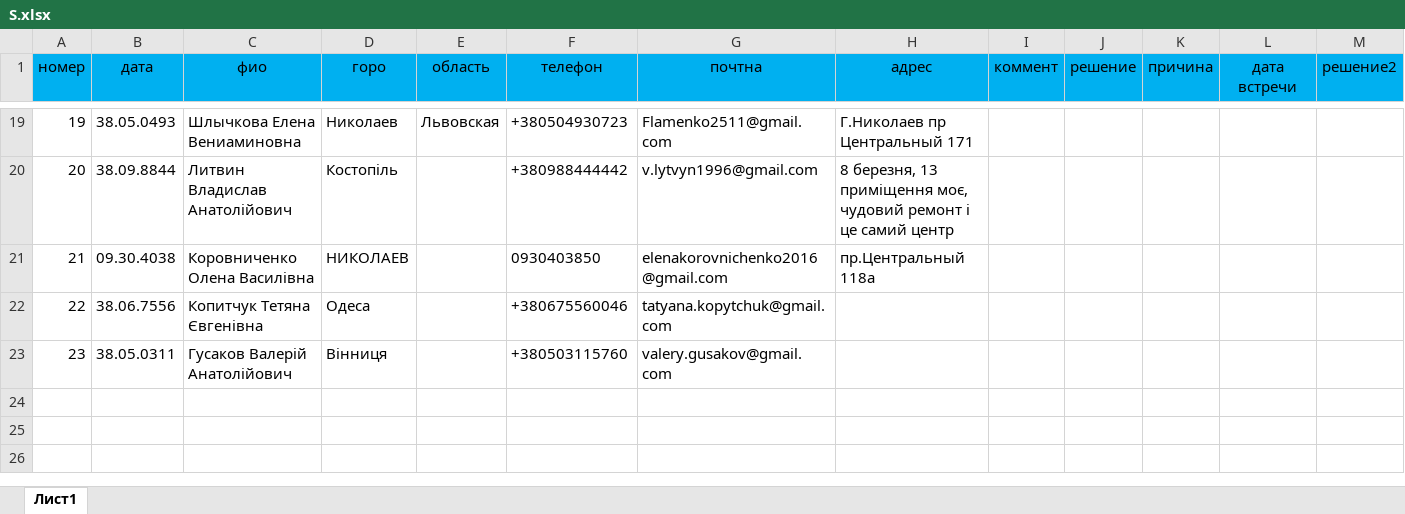
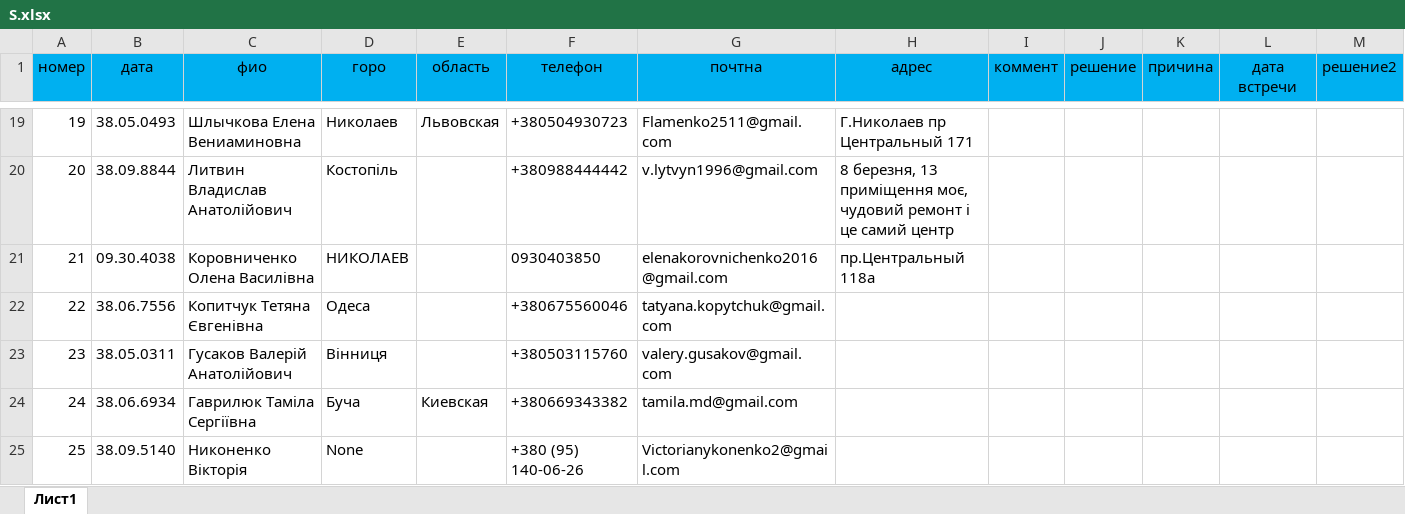
Before and after one commit to SamIvanov7/dila_bot, an Excel workbook: excel_docs/S.xlsx, sheet Лист1, drawn as a sheet; only a part is shown, gaps mark what is left out; values as stored, in another font and other column widths than the file's, no borders; table styles not drawn; rows hold the shown columns only; the diff names each change by its address in the sheet, - before the commit and + after, or states it on an @@ line.

```diff
--- a/excel_docs/S.xlsx (sheet Лист1)
+++ b/excel_docs/S.xlsx (sheet Лист1)
+row 24: 24 | 38.06.6934 | Гаврилюк Таміла Сергіївна | Буча | Киевская | +380669343382 | tamila.md@gmail.com
+row 25: 25 | 38.09.5140 | Никоненко Вікторія | None |  | +380 (95) 140-06-26 | Victorianykonenko2@gmail.com
```
Also changed, not shown: 3 other files.
